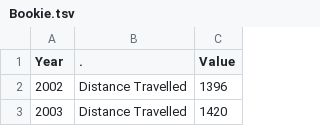
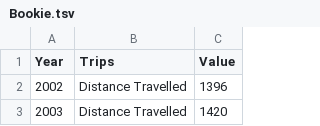
Before and after one commit to Zakaria-Arribet/data, a TSV file: Bookie.tsv, drawn as a sheet; only a part is shown.

Commit message:
Update Bookie.tsv

```diff
--- a/Bookie.tsv
+++ b/Bookie.tsv
@@ -1,2 +1,2 @@
-Year	.	Value
+Year	Trips	Value
 2002	Distance Travelled	1396
```
